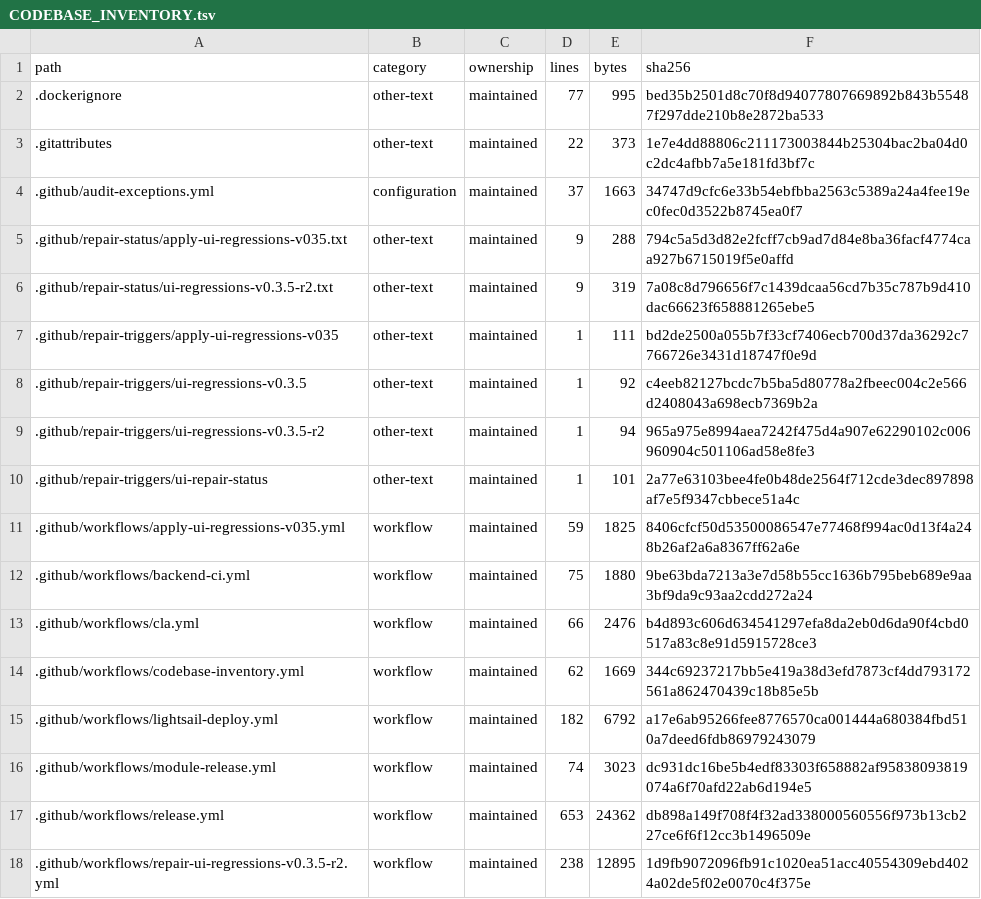
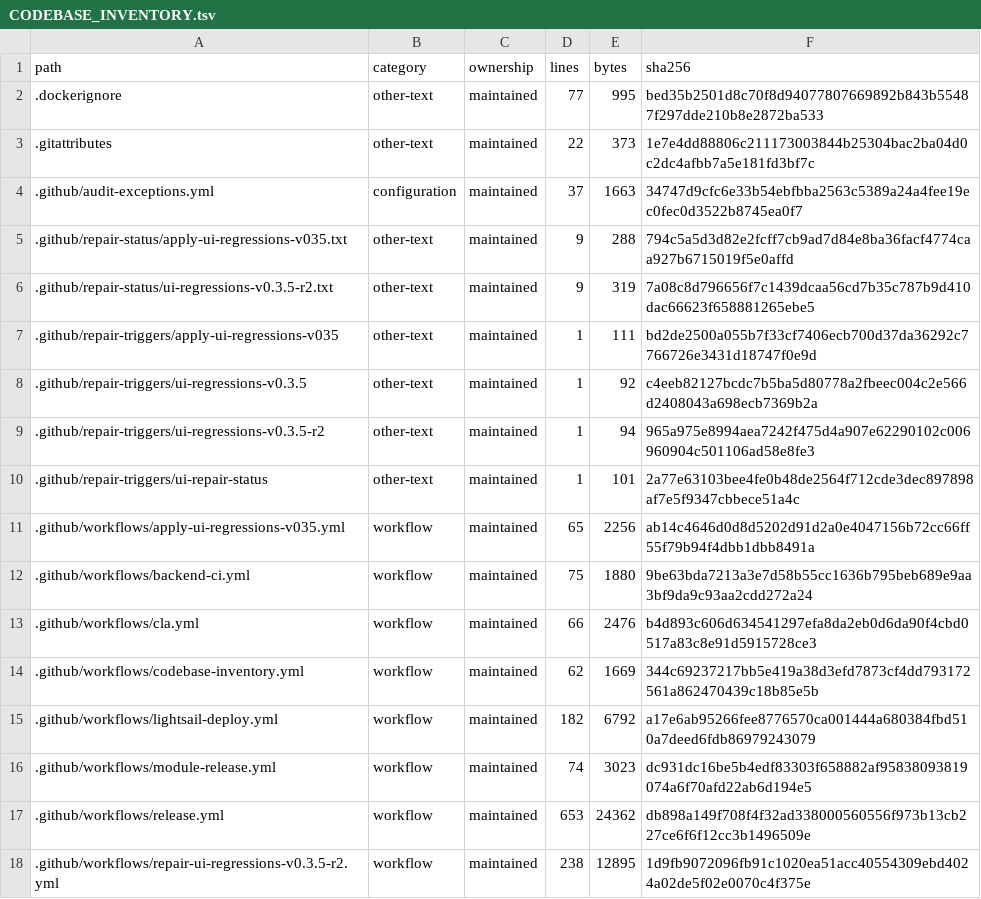
Before and after one commit to WilliamWang1721/LightBridge, a TSV file: docs/architecture/CODEBASE_INVENTORY.tsv, drawn as a sheet; only a part is shown.

```diff
--- a/docs/architecture/CODEBASE_INVENTORY.tsv
+++ b/docs/architecture/CODEBASE_INVENTORY.tsv
@@ -10,3 +10,3 @@ path	category	ownership	lines	bytes	sha256
 .github/repair-triggers/ui-repair-status	other-text	maintained	1	101	2a77e63103bee4fe0b48de2564f712cde3dec897898af7e5f9347cbbece51a4c
-.github/workflows/apply-ui-regressions-v035.yml	workflow	maintained	59	1825	8406cfcf50d53500086547e77468f994ac0d13f4a248b26af2a6a8367ff62a6e
+.github/workflows/apply-ui-regressions-v035.yml	workflow	maintained	65	2256	ab14c4646d0d8d5202d91d2a0e4047156b72cc66ff55f79b94f4dbb1dbb8491a
 .github/workflows/backend-ci.yml	workflow	maintained	75	1880	9be63bda7213a3e7d58b55cc1636b795beb689e9aa3bf9da9c93aa2cdd272a24
```
